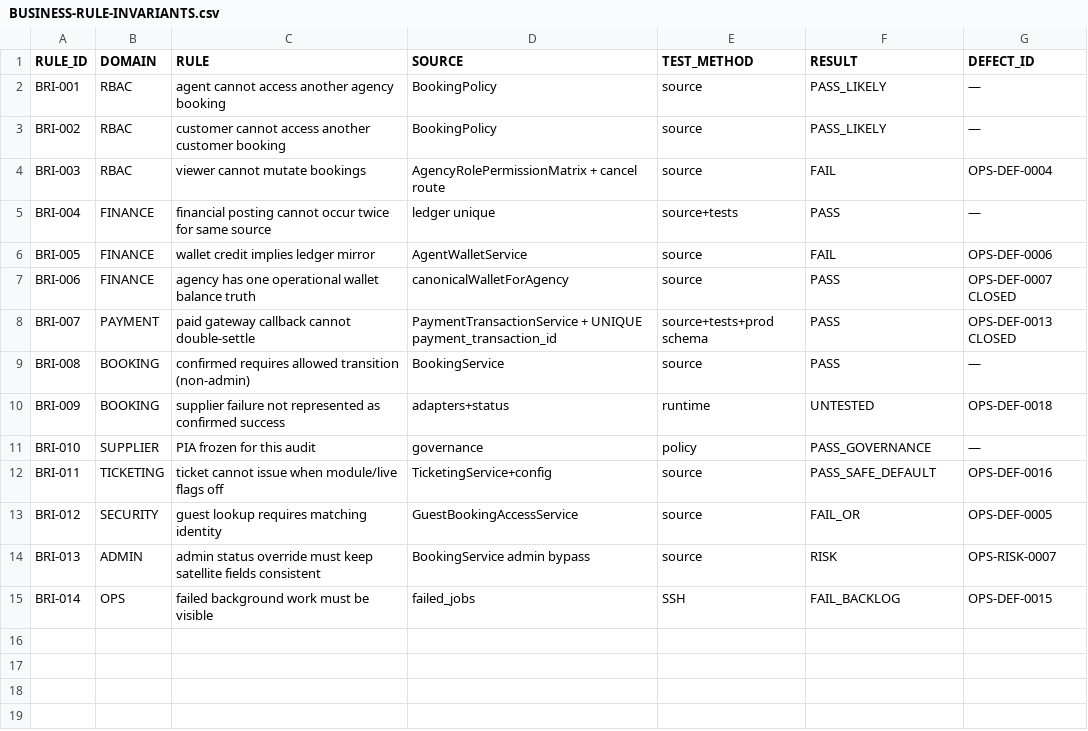
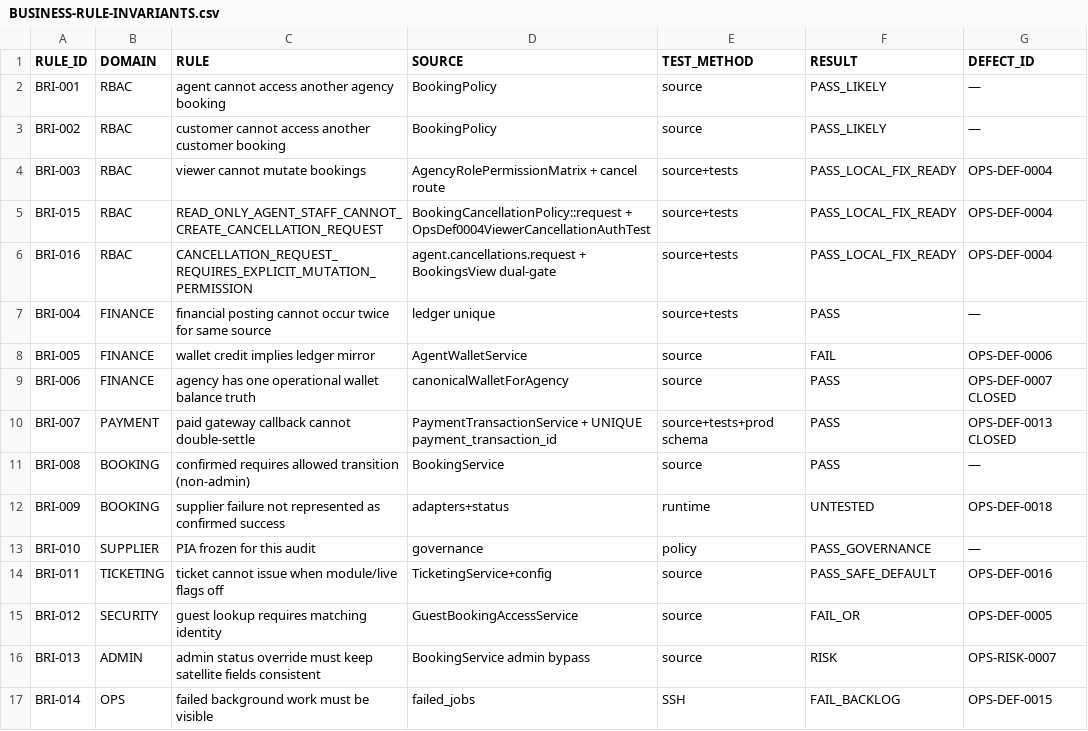
Before and after one commit to haseebpytdev/jetpk, a CSV file: docs/evidence/jp-ops-readiness-01/BUSINESS-RULE-INVARIANTS.csv, drawn as a sheet.

```diff
--- a/docs/evidence/jp-ops-readiness-01/BUSINESS-RULE-INVARIANTS.csv
+++ b/docs/evidence/jp-ops-readiness-01/BUSINESS-RULE-INVARIANTS.csv
@@ -3,3 +3,5 @@ BRI-001,RBAC,agent cannot access another agency booking,BookingPolicy,source,PAS
 BRI-002,RBAC,customer cannot access another customer booking,BookingPolicy,source,PASS_LIKELY,—
-BRI-003,RBAC,viewer cannot mutate bookings,AgencyRolePermissionMatrix + cancel route,source,FAIL,OPS-DEF-0004
+BRI-003,RBAC,viewer cannot mutate bookings,AgencyRolePermissionMatrix + cancel route,source+tests,PASS_LOCAL_FIX_READY,OPS-DEF-0004
+BRI-015,RBAC,READ_ONLY_AGENT_STAFF_CANNOT_CREATE_CANCELLATION_REQUEST,BookingCancellationPolicy::request + OpsDef0004ViewerCancellationAuthTest,source+tests,PASS_LOCAL_FIX_READY,OPS-DEF-0004
+BRI-016,RBAC,CANCELLATION_REQUEST_REQUIRES_EXPLICIT_MUTATION_PERMISSION,agent.cancellations.request + BookingsView dual-gate,source+tests,PASS_LOCAL_FIX_READY,OPS-DEF-0004
 BRI-004,FINANCE,financial posting cannot occur twice for same source,ledger unique,source+tests,PASS,—
```
Also changed, not shown: docs/evidence/jp-ops-readiness-01/DEFECT-LEDGER.csv, docs/evidence/jp-ops-readiness-01/OPERATIONAL-GAP-REGISTER.csv, 15 other files.
